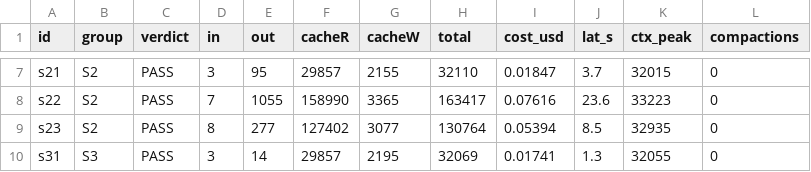
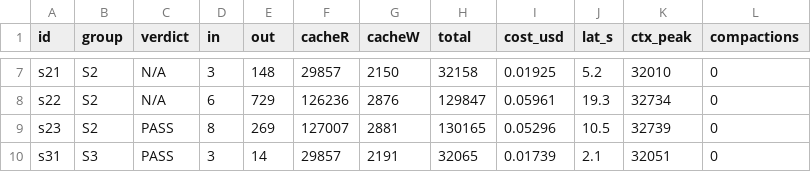
Before and after one commit to nikitsenka/agents_harness_eval, a CSV file: results/cc-equipped/metrics.csv, drawn as a sheet; only a part is shown, gaps mark what is left out; the diff covers the shown part only; the diff names each change by its address in the sheet, - before the commit and + after, or states it on an @@ line.

```diff
--- a/results/cc-equipped/metrics.csv
+++ b/results/cc-equipped/metrics.csv
-C7:C8 (verdict): PASS
+C7:C8 (verdict): N/A
-E7 (out): 95
+E7 (out): 148
-G7 (cacheW): 2155
+G7 (cacheW): 2150
-H7 (total): 32110
+H7 (total): 32158
-I7 (cost_usd): 0.01847
+I7 (cost_usd): 0.01925
-J7 (lat_s): 3.7
+J7 (lat_s): 5.2
-K7 (ctx_peak): 32015
+K7 (ctx_peak): 32010
-D8 (in): 7
+D8 (in): 6
-E8 (out): 1055
+E8 (out): 729
-F8 (cacheR): 158990
+F8 (cacheR): 126236
-G8 (cacheW): 3365
+G8 (cacheW): 2876
-H8 (total): 163417
+H8 (total): 129847
-I8 (cost_usd): 0.07616
+I8 (cost_usd): 0.05961
-J8 (lat_s): 23.6
+J8 (lat_s): 19.3
-K8 (ctx_peak): 33223
+K8 (ctx_peak): 32734
-E9 (out): 277
+E9 (out): 269
-F9 (cacheR): 127402
+F9 (cacheR): 127007
-G9 (cacheW): 3077
+G9 (cacheW): 2881
-H9 (total): 130764
+H9 (total): 130165
-I9 (cost_usd): 0.05394
+I9 (cost_usd): 0.05296
-J9 (lat_s): 8.5
+J9 (lat_s): 10.5
-K9 (ctx_peak): 32935
+K9 (ctx_peak): 32739
-G10 (cacheW): 2195
+G10 (cacheW): 2191
-H10 (total): 32069
+H10 (total): 32065
-I10 (cost_usd): 0.01741
+I10 (cost_usd): 0.01739
-J10 (lat_s): 1.3
+J10 (lat_s): 2.1
-K10 (ctx_peak): 32055
+K10 (ctx_peak): 32051
```
Also changed, not shown: 116 edited cells elsewhere in this file, results/hermes-equipped/metrics.csv, 4 other files.
